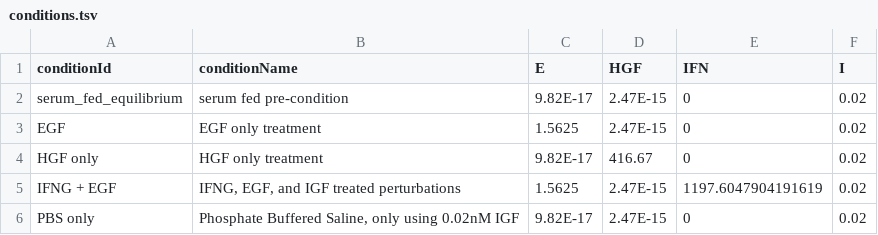
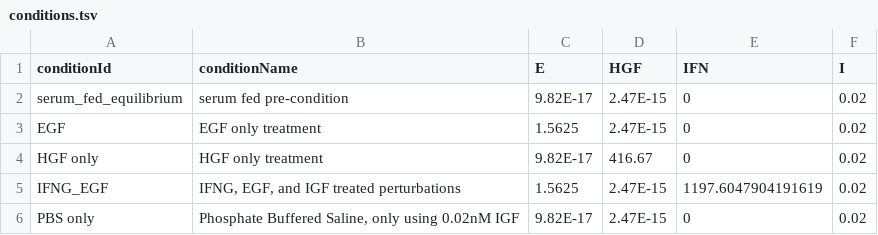
Before and after one commit to SPARCED/SPARCED, a TSV file: benchmarks/LINCS-RPPA-Abundance/conditions.tsv, drawn as a sheet.

```diff
--- a/benchmarks/LINCS-RPPA-Abundance/conditions.tsv
+++ b/benchmarks/LINCS-RPPA-Abundance/conditions.tsv
@@ -4,3 +4,3 @@ EGF	EGF only treatment	1.5625	2.47E-15	0	0.02
 HGF only	HGF only treatment	9.82E-17	416.67	0	0.02
-IFNG + EGF	IFNG, EGF, and IGF treated perturbations	1.5625	2.47E-15	1197.6047904191619	0.02
+IFNG_EGF	IFNG, EGF, and IGF treated perturbations	1.5625	2.47E-15	1197.6047904191619	0.02
 PBS only	Phosphate Buffered Saline, only using 0.02nM IGF	9.82E-17	2.47E-15	0	0.02
```
Also changed, not shown: benchmarks/LINCS-RPPA-Abundance/measurements_4.tsv, 1 other file.
